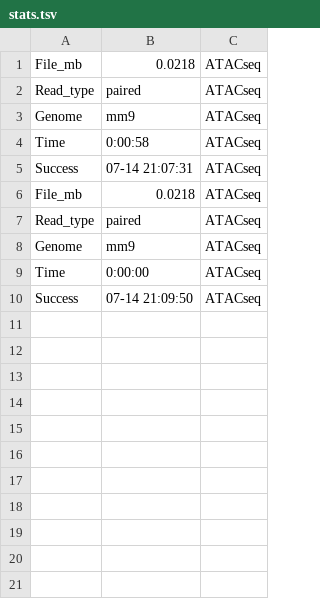
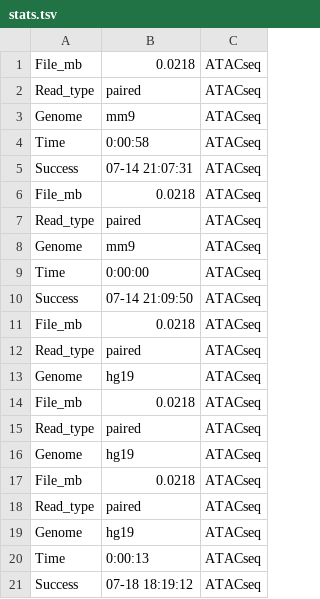
Before and after one commit to databio/pepatac, a TSV file: test_out/liver/stats.tsv, drawn as a sheet; the diff names each change by its address in the sheet, - before the commit and + after, or states it on an @@ line.

```diff
--- a/test_out/liver/stats.tsv
+++ b/test_out/liver/stats.tsv
+row 11: File_mb | 0.0218 | ATACseq
+row 12: Read_type | paired | ATACseq
+row 13: Genome | hg19 | ATACseq
+row 14: File_mb | 0.0218 | ATACseq
+row 15: Read_type | paired | ATACseq
+row 16: Genome | hg19 | ATACseq
+row 17: File_mb | 0.0218 | ATACseq
+row 18: Read_type | paired | ATACseq
+row 19: Genome | hg19 | ATACseq
+row 20: Time | 0:00:13 | ATACseq
+row 21: Success | 07-18 18:19:12 | ATACseq
```
Also changed, not shown: test_out/liver/ATACseq_profile.tsv, 36 other files.
